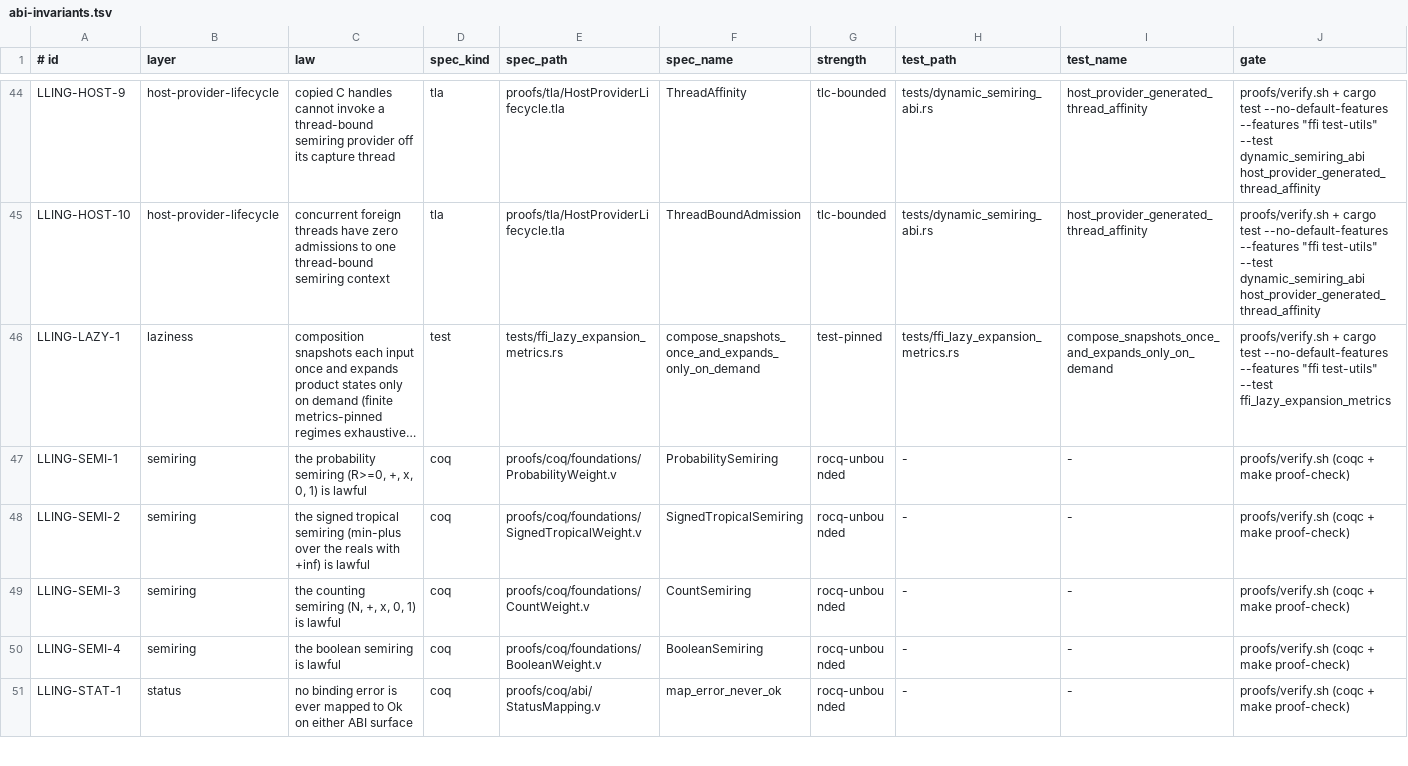
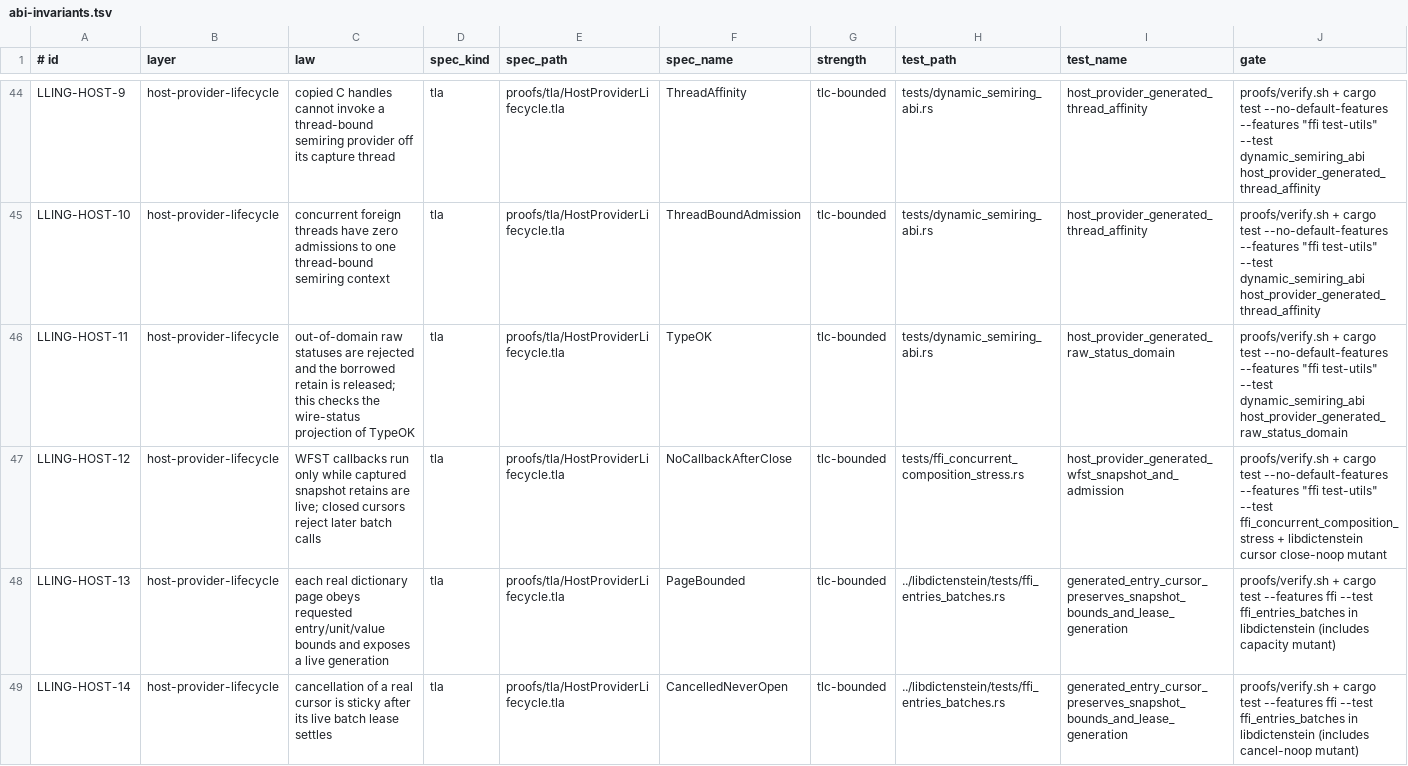
Before and after one commit to vinary-tree/lling-llang, a TSV file: proofs/doc/abi-invariants.tsv, drawn as a sheet; only a part is shown, gaps mark what is left out; the shorter side is filled out with more unchanged rows; long unchanged cells end in …; the diff covers the shown part only; the diff names each change by its address in the sheet, - before the commit and + after, or states it on an @@ line.

Commit message:
Prove host-provider cancellation and bind invariants to FFI properties
Complete the shared lifecycle ledger with generated actual-path properties, negative controls, corrected cursor semantics, and sibling CI coverage. #host-provider-shared-lifecycle-formal-contract

```diff
--- a/proofs/doc/abi-invariants.tsv
+++ b/proofs/doc/abi-invariants.tsv
+row 46: LLING-HOST-11 | host-provider-lifecycle | out-of-domain raw statuses are rejected and the borrowed retain is released; this checks the wire-status projection of TypeOK | tla | proofs/tla/HostProviderLifecycle.tla | TypeOK | tlc-bounded | tests/dynamic_semiring_abi.rs | host_provider_generated_raw_status_domain | proofs/verify.sh + cargo test --no-default-features --features "ffi test-utils" --test dynamic_semiring_abi host_provider_generated_raw_status_domain
+row 47: LLING-HOST-12 | host-provider-lifecycle | WFST callbacks run only while captured snapshot retains are live; closed cursors reject later batch calls | tla | proofs/tla/HostProviderLifecycle.tla | NoCallbackAfterClose | tlc-bounded | tests/ffi_concurrent_composition_stress.rs | host_provider_generated_wfst_snapshot_and_admission | proofs/verify.sh + cargo test --no-default-features --features "ffi test-utils" --test ffi_concurrent_composition_stress + libdictenstein cursor close-noop mutant
+row 48: LLING-HOST-13 | host-provider-lifecycle | each real dictionary page obeys requested entry/unit/value bounds and exposes a live generation | tla | proofs/tla/HostProviderLifecycle.tla | PageBounded | tlc-bounded | ../libdictenstein/tests/ffi_entries_batches.rs | generated_entry_cursor_preserves_snapshot_bounds_and_lease_generation | proofs/verify.sh + cargo test --features ffi --test ffi_entries_batches in libdictenstein (includes capacity mutant)
+row 49: LLING-HOST-14 | host-provider-lifecycle | cancellation of a real cursor is sticky after its live batch lease settles | tla | proofs/tla/HostProviderLifecycle.tla | CancelledNeverOpen | tlc-bounded | ../libdictenstein/tests/ffi_entries_batches.rs | generated_entry_cursor_preserves_snapshot_bounds_and_lease_generation | proofs/verify.sh + cargo test --features ffi --test ffi_entries_batches in libdictenstein (includes cancel-noop mutant)
```
Also changed, not shown: 3 added rows elsewhere in this file, 12 other files.
